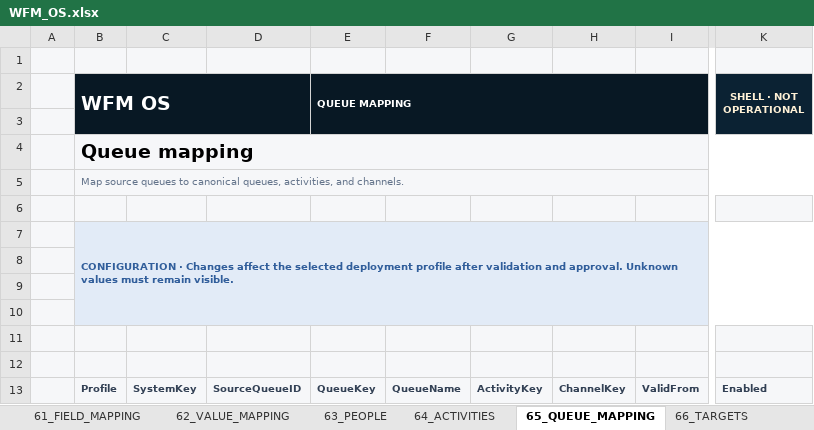
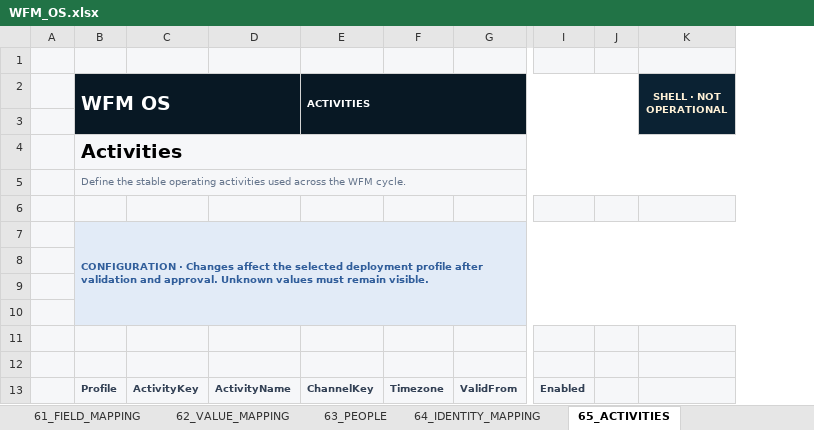
Before and after one commit to 44rive/WFM-OS, an Excel workbook: 01_Application/WFM_OS.xlsx, sheet 65_ACTIVITIES, drawn as a sheet; only a part is shown, gaps mark what is left out; values as stored, in another font and other column widths than the file's, no borders; table styles not drawn; removed rows and columns are numbered as before the commit, all else as after; the diff names each change by its address in the sheet, - before the commit and + after, or states it on an @@ line.

Commit message:
Publish WFM OS operational control shell

```diff
--- a/01_Application/WFM_OS.xlsx (sheet 65_ACTIVITIES)
+++ b/01_Application/WFM_OS.xlsx (sheet 65_ACTIVITIES)
-sheet tab: 64_ACTIVITIES
+sheet tab: 64_IDENTITY_MAPPING
-sheet tab: 65_QUEUE_MAPPING
+sheet tab: 65_ACTIVITIES
-column C, row 13: SystemKey
-column D, row 13: SourceQueueID
-column E (QUEUE MAPPING), row 13: QueueKey
-column F, row 13: QueueName
+column D, row 13: ActivityName
+column F, row 13: Timezone
+column I, row 13: Enabled
+column J, empty
-B2:D3 merged
+B2:D3 merged
-E2: (empty)
+E2: ACTIVITIES
-E2 fill: none
+E2 fill: #081824
+E2:J3 merged
-B4 (WFM OS): Queue mapping
+B4 (WFM OS): Activities
-B5 (WFM OS): Map source queues to canonical queues, activities, and channels.
+B5 (WFM OS): Define the stable operating activities used across the WFM cycle.
-K13 (SHELL · NOT OPERATIONAL): Enabled
+K13 (SHELL · NOT OPERATIONAL): (empty)
```
Also changed, not shown: sheet 61_FIELD_MAPPING, sheet 69_CALENDAR_EVENTS, sheet 66_QUEUE_MAPPING, sheet 68_TARGETS, sheet 63_PEOPLE, sheet 67_STATE_MAPPING, 4 more sheets, other sheet tabs, 1 other file.
